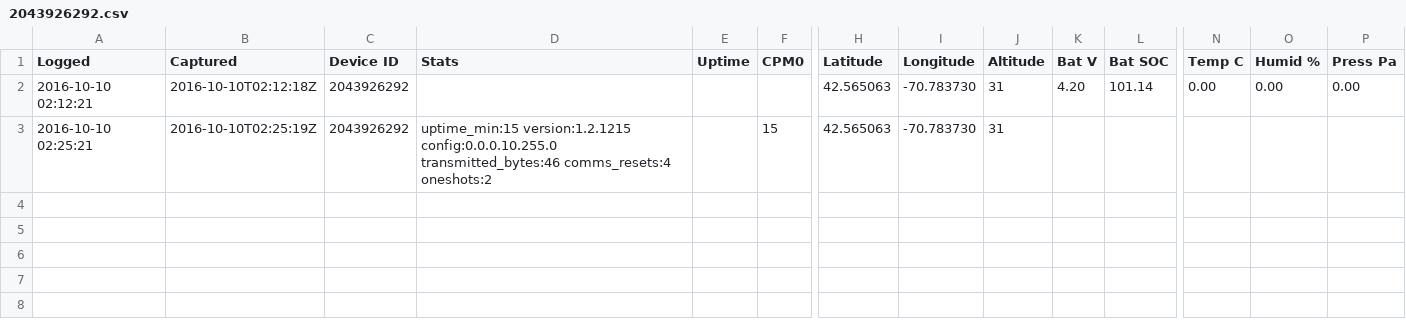
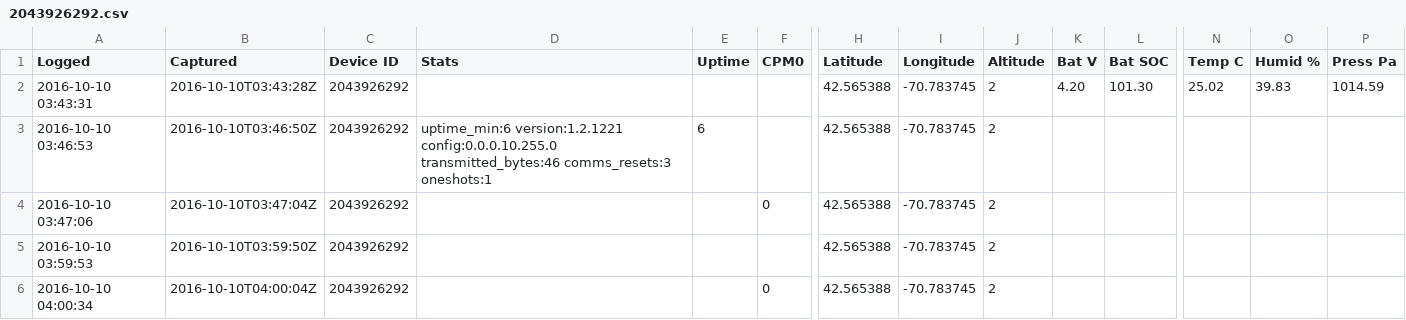
Before and after one commit to Safecast/TTServe, a CSV file: log/2043926292.csv, drawn as a sheet; only a part is shown, gaps mark what is left out; removed rows and columns are numbered as before the commit, all else as after; rows hold the shown columns only; the diff names each change by its address in the sheet, - before the commit and + after, or states it on an @@ line.

```diff
--- a/log/2043926292.csv
+++ b/log/2043926292.csv
-row 2: 2016-10-10 02:12:21 | 2016-10-10T02:12:18Z | 2043926292 |  |  |  | 42.565063 | -70.783730 | 31 | 4.20 | 101.14 | 0.00 | 0.00 | 0.00
-row 3: 2016-10-10 02:25:21 | 2016-10-10T02:25:19Z | 2043926292 | uptime_min:15 version:1.2.1215 config:0.0.0.10.255.0 transmitted_bytes:46 comms_resets:4 oneshots:2 |  | 15 | 42.565063 | -70.783730 | 31
+row 2: 2016-10-10 03:43:31 | 2016-10-10T03:43:28Z | 2043926292 |  |  |  | 42.565388 | -70.783745 | 2 | 4.20 | 101.30 | 25.02 | 39.83 | 1014.59
+row 3: 2016-10-10 03:46:53 | 2016-10-10T03:46:50Z | 2043926292 | uptime_min:6 version:1.2.1221 config:0.0.0.10.255.0 transmitted_bytes:46 comms_resets:3 oneshots:1 | 6 |  | 42.565388 | -70.783745 | 2
+row 4: 2016-10-10 03:47:06 | 2016-10-10T03:47:04Z | 2043926292 |  |  | 0 | 42.565388 | -70.783745 | 2
+row 5: 2016-10-10 03:59:53 | 2016-10-10T03:59:50Z | 2043926292 |  |  |  | 42.565388 | -70.783745 | 2
+row 6: 2016-10-10 04:00:34 | 2016-10-10T04:00:04Z | 2043926292 |  |  | 0 | 42.565388 | -70.783745 | 2
```
Also changed, not shown: log/1553490618.csv.
